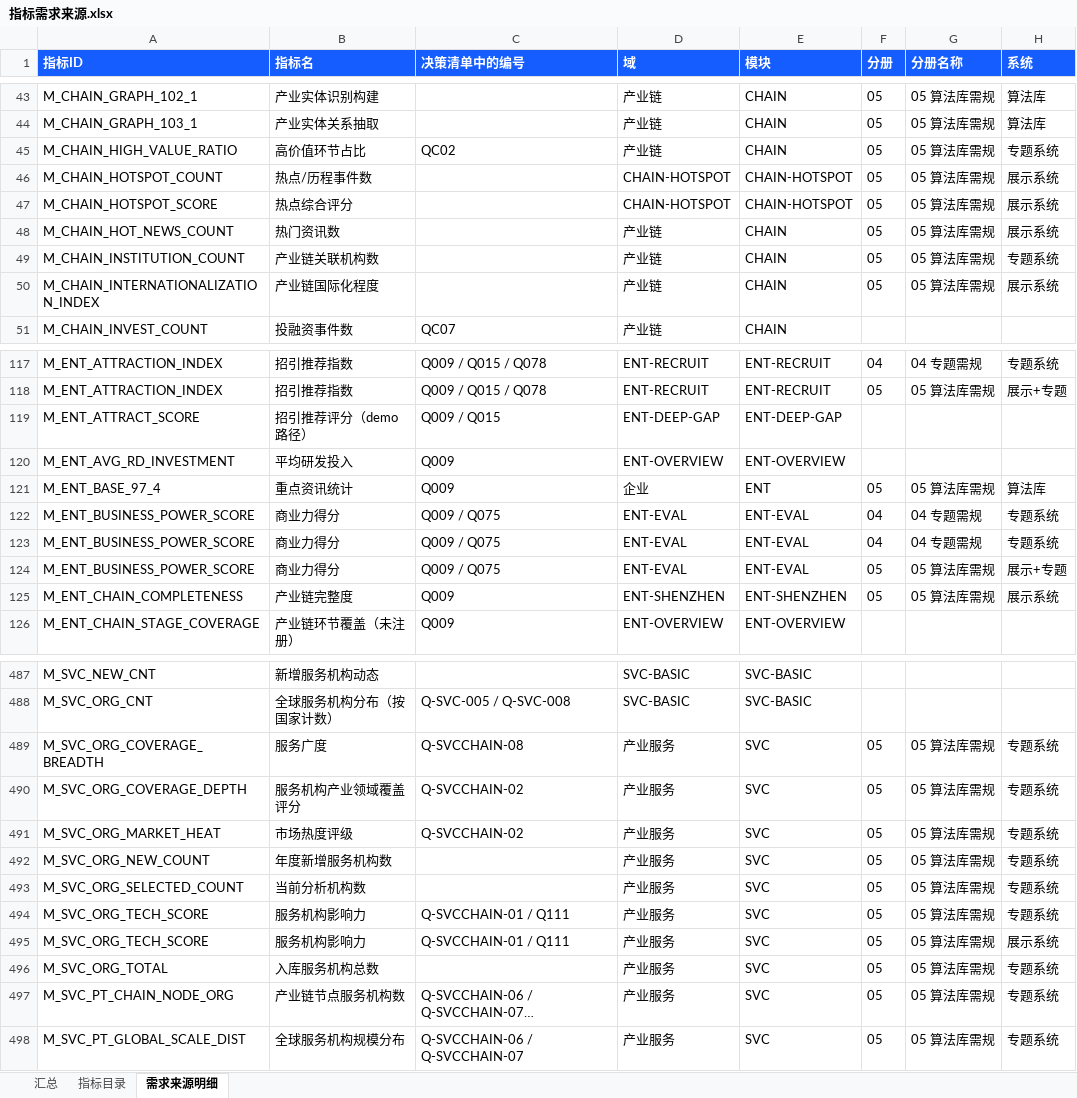
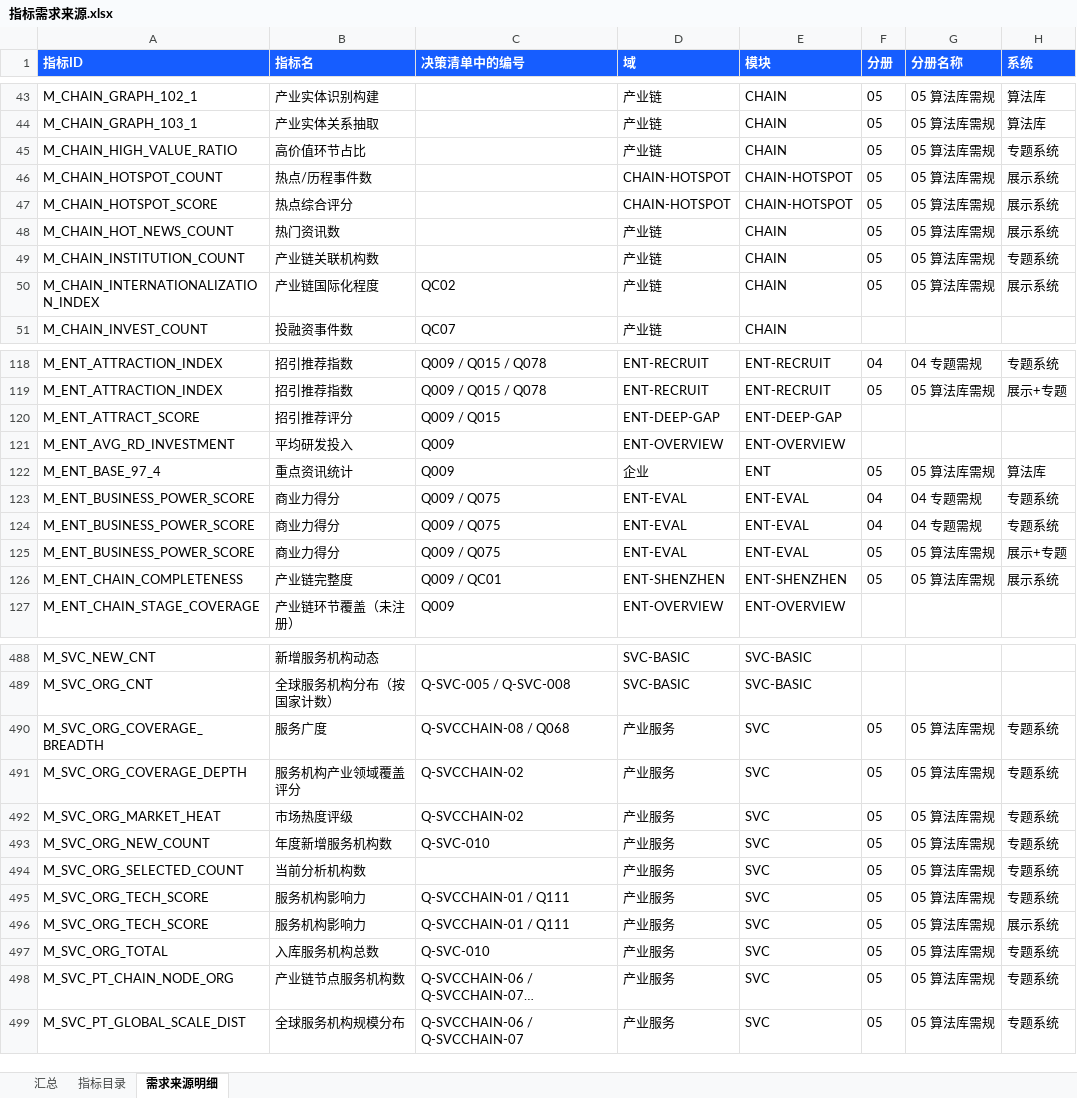
Before and after one commit to Marisolebxf/-, an Excel workbook: agent-delivery/metrics/registry/export/指标需求来源.xlsx, sheet 需求来源明细, drawn as a sheet; only a part is shown, gaps mark what is left out; long unchanged cells end in …; values as stored, in another font and other column widths than the file's, no borders; table styles not drawn; addresses are those after the commit; the diff covers the shown part only; the diff names each change by its address in the sheet, - before the commit and + after, or states it on an @@ line.

```diff
--- a/agent-delivery/metrics/registry/export/指标需求来源.xlsx (sheet 需求来源明细)
+++ b/agent-delivery/metrics/registry/export/指标需求来源.xlsx (sheet 需求来源明细)
-C45 (决策清单中的编号): QC02
+C45 (决策清单中的编号): (empty)
-C50 (决策清单中的编号): (empty)
+C50 (决策清单中的编号): QC02
-B120 (指标名): 招引推荐评分（demo路径）
+B120 (指标名): 招引推荐评分
-C126 (决策清单中的编号): Q009
+C126 (决策清单中的编号): Q009 / QC01
-C490 (决策清单中的编号): Q-SVCCHAIN-08
+C490 (决策清单中的编号): Q-SVCCHAIN-08 / Q068
-C493 (决策清单中的编号): (empty)
+C493 (决策清单中的编号): Q-SVC-010
-C497 (决策清单中的编号): (empty)
+C497 (决策清单中的编号): Q-SVC-010
```
Also changed, not shown: 1 added row and 16 edited cells elsewhere in this sheet, sheet 指标目录, sheet 汇总.
